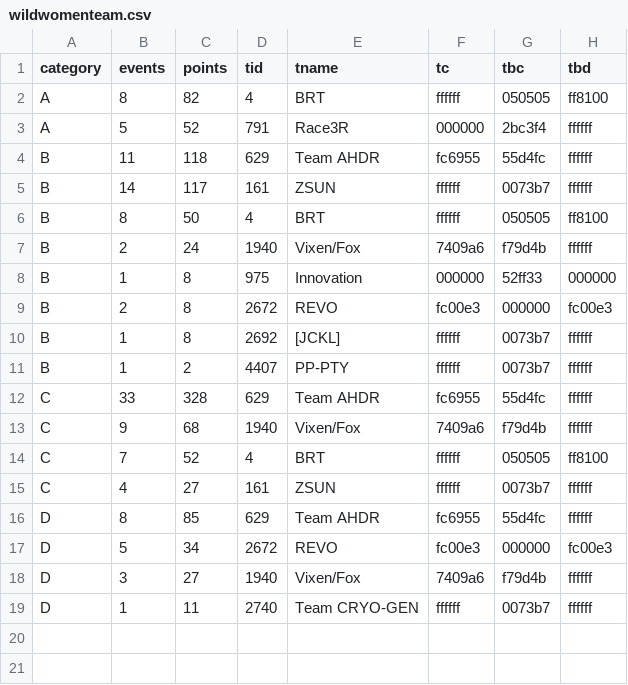
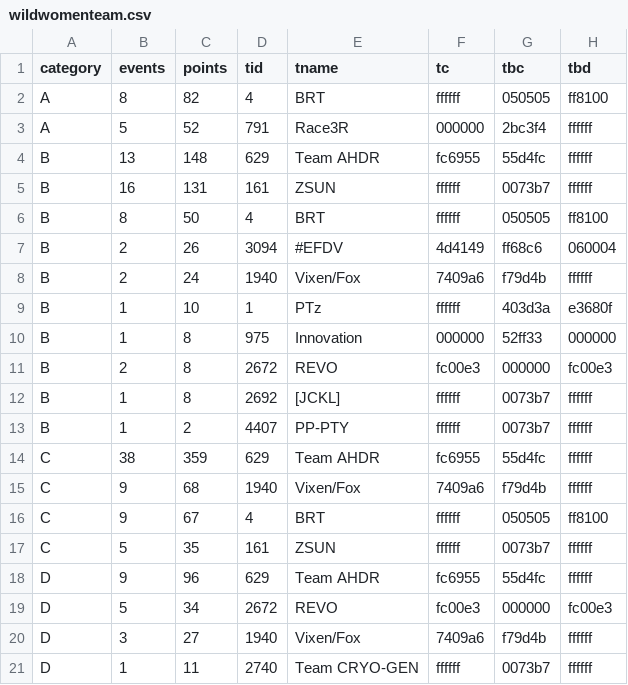
Before and after one commit to jessicah/boltrace.team, a CSV file: _data/2019/series_4/wildwomenteam.csv, drawn as a sheet.

```diff
--- a/_data/2019/series_4/wildwomenteam.csv
+++ b/_data/2019/series_4/wildwomenteam.csv
@@ -3,6 +3,8 @@ A,8,82,4,BRT,ffffff,050505,ff8100
 A,5,52,791,Race3R,000000,2bc3f4,ffffff
-B,11,118,629,Team AHDR,fc6955,55d4fc,ffffff
-B,14,117,161,ZSUN,ffffff,0073b7,ffffff
+B,13,148,629,Team AHDR,fc6955,55d4fc,ffffff
+B,16,131,161,ZSUN,ffffff,0073b7,ffffff
 B,8,50,4,BRT,ffffff,050505,ff8100
+B,2,26,3094,#EFDV,4d4149,ff68c6,060004
 B,2,24,1940,Vixen/Fox,7409a6,f79d4b,ffffff
+B,1,10,1,PTz,ffffff,403d3a,e3680f
 B,1,8,975,Innovation,000000,52ff33,000000
@@ -11,7 +13,7 @@ B,1,8,2692,[JCKL],ffffff,0073b7,ffffff
 B,1,2,4407,PP-PTY,ffffff,0073b7,ffffff
-C,33,328,629,Team AHDR,fc6955,55d4fc,ffffff
+C,38,359,629,Team AHDR,fc6955,55d4fc,ffffff
 C,9,68,1940,Vixen/Fox,7409a6,f79d4b,ffffff
-C,7,52,4,BRT,ffffff,050505,ff8100
-C,4,27,161,ZSUN,ffffff,0073b7,ffffff
-D,8,85,629,Team AHDR,fc6955,55d4fc,ffffff
+C,9,67,4,BRT,ffffff,050505,ff8100
+C,5,35,161,ZSUN,ffffff,0073b7,ffffff
+D,9,96,629,Team AHDR,fc6955,55d4fc,ffffff
 D,5,34,2672,REVO,fc00e3,000000,fc00e3
```
Also changed, not shown: _data/2019/series_4/wildwomen.csv, 2 other files.
